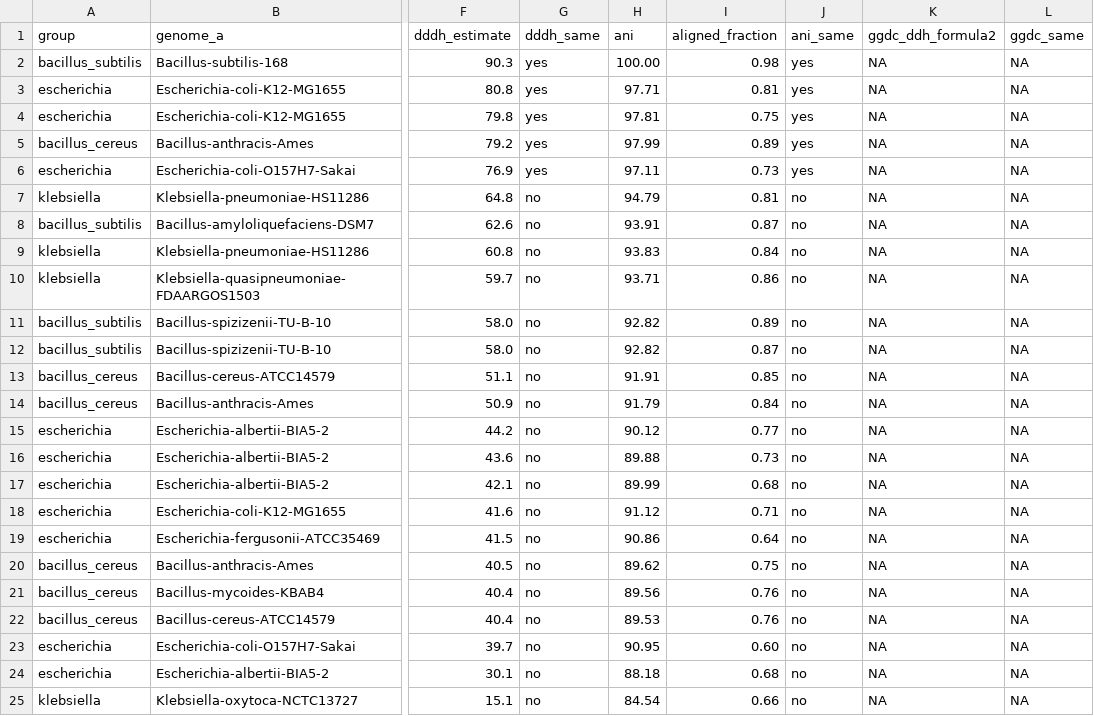
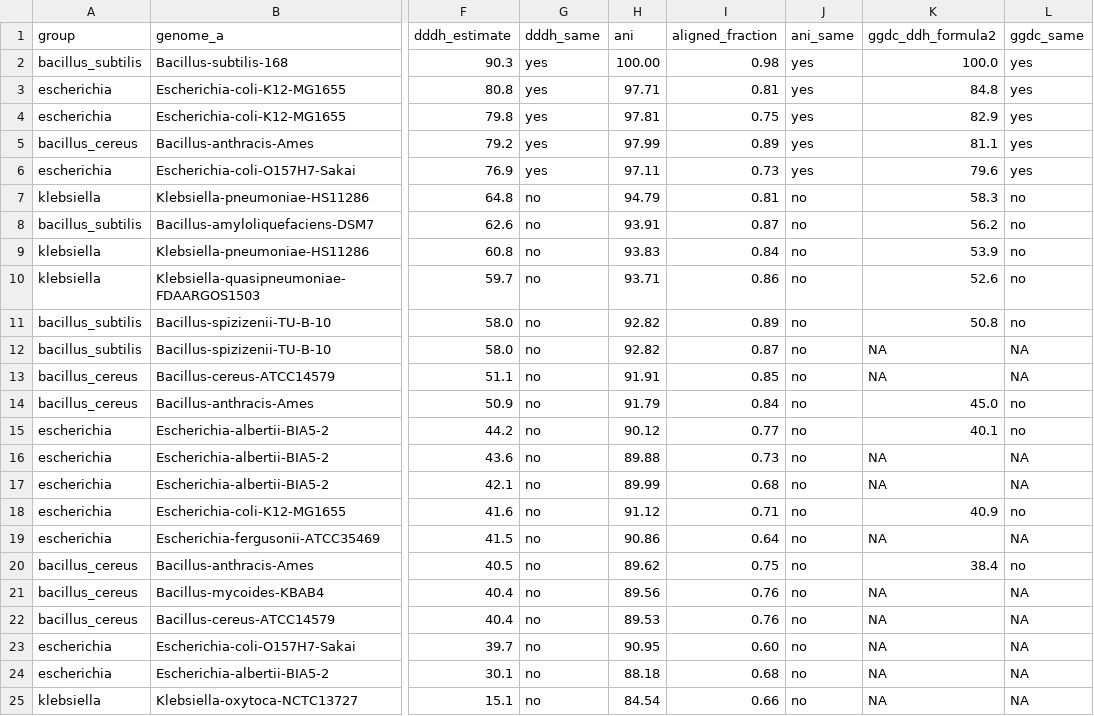
Before and after one commit to Oussama-Njahi/Genome-Taxonomy-Pipeline, a TSV file: validation/dddh/pairs.tsv, drawn as a sheet; only a part is shown, gaps mark what is left out; the diff covers the shown part only; the diff names each change by its address in the sheet, - before the commit and + after, or states it on an @@ line.

Commit message:
Compare dDDH with GGDC on 19 reference pairs
Nineteen pairs (ggdc_jobs.md), including 9 of the 10 nearest the
species threshold, were submitted to GGDC 3.0 (formula 2). The species
decisions agree for 19 of 19 pairs (Spearman -0.996). The pipeline's
distances are about 9% larger than GGDC's (median over 18 pairs), which
the report records as a limit near the threshold.

The values parsed from the result e-mails are in ggdc_results/. The
report, the README and the Snakemake change log are brought up to date.

```diff
--- a/validation/dddh/pairs.tsv
+++ b/validation/dddh/pairs.tsv
-K2 (ggdc_ddh_formula2): NA
+K2 (ggdc_ddh_formula2): 100.0
-L2:L6 (ggdc_same): NA
+L2:L6 (ggdc_same): yes
-K3 (ggdc_ddh_formula2): NA
+K3 (ggdc_ddh_formula2): 84.8
-K4 (ggdc_ddh_formula2): NA
+K4 (ggdc_ddh_formula2): 82.9
-K5 (ggdc_ddh_formula2): NA
+K5 (ggdc_ddh_formula2): 81.1
-K6 (ggdc_ddh_formula2): NA
+K6 (ggdc_ddh_formula2): 79.6
-K7 (ggdc_ddh_formula2): NA
+K7 (ggdc_ddh_formula2): 58.3
-L7:L11 (ggdc_same): NA
+L7:L11 (ggdc_same): no
-K8 (ggdc_ddh_formula2): NA
+K8 (ggdc_ddh_formula2): 56.2
-K9 (ggdc_ddh_formula2): NA
+K9 (ggdc_ddh_formula2): 53.9
-K10 (ggdc_ddh_formula2): NA
+K10 (ggdc_ddh_formula2): 52.6
-K11 (ggdc_ddh_formula2): NA
+K11 (ggdc_ddh_formula2): 50.8
-K14 (ggdc_ddh_formula2): NA
+K14 (ggdc_ddh_formula2): 45.0
-L14:L15 (ggdc_same): NA
+L14:L15 (ggdc_same): no
-K15 (ggdc_ddh_formula2): NA
+K15 (ggdc_ddh_formula2): 40.1
-K18 (ggdc_ddh_formula2): NA
+K18 (ggdc_ddh_formula2): 40.9
-L18 (ggdc_same): NA
+L18 (ggdc_same): no
-K20 (ggdc_ddh_formula2): NA
+K20 (ggdc_ddh_formula2): 38.4
-L20 (ggdc_same): NA
+L20 (ggdc_same): no
```
Also changed, not shown: 10 edited cells elsewhere in this file, validation/dddh/ggdc_reference.tsv, 6 other files.
